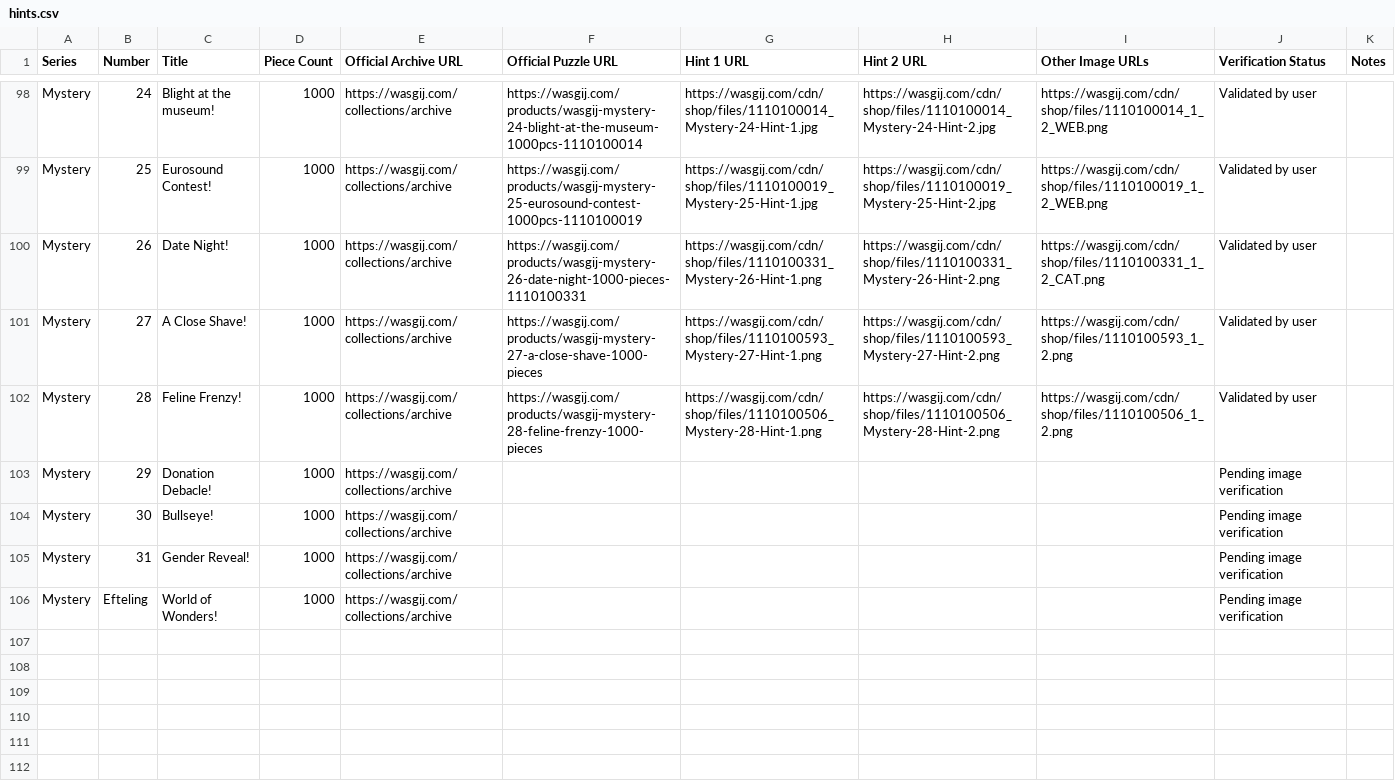
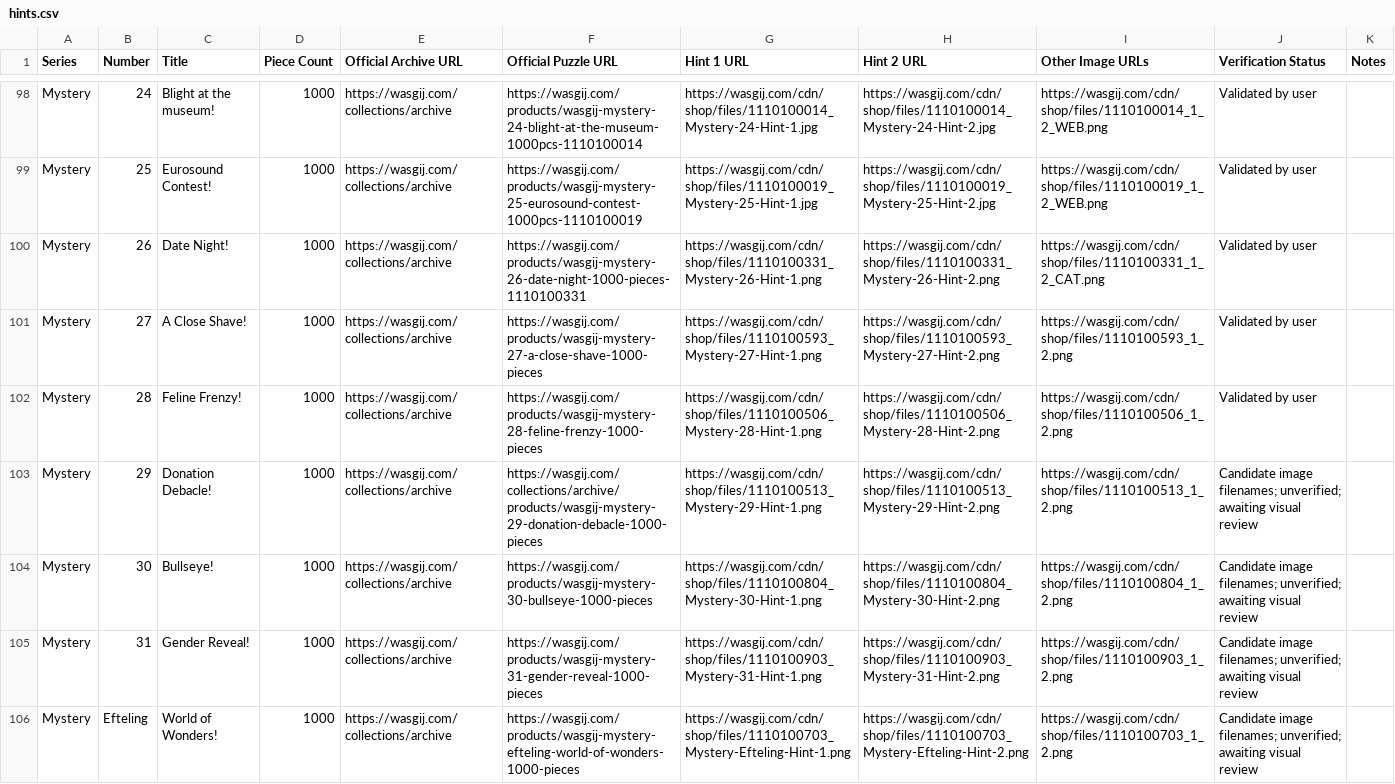
Before and after one commit to Matt-Owen-81/wasgij, a CSV file: hints.csv, drawn as a sheet; only a part is shown, gaps mark what is left out.

Commit message:
Add Mystery 29–31 and Efteling candidate image links for review

```diff
--- a/hints.csv
+++ b/hints.csv
@@ -102,5 +102,5 @@ Series,Number,Title,Piece Count,Official Archive URL,Official Puzzle URL,Hint 1
 "Mystery","28","Feline Frenzy!","1000","https://wasgij.com/collections/archive","https://wasgij.com/products/wasgij-mystery-28-feline-frenzy-1000-pieces","https://wasgij.com/cdn/shop/files/1110100506_Mystery-28-Hint-1.png","https://wasgij.com/cdn/shop/files/1110100506_Mystery-28-Hint-2.png","https://wasgij.com/cdn/shop/files/1110100506_1_2.png","Validated by user",""
-"Mystery","29","Donation Debacle!","1000","https://wasgij.com/collections/archive","","","","","Pending image verification",""
-"Mystery","30","Bullseye!","1000","https://wasgij.com/collections/archive","","","","","Pending image verification",""
-"Mystery","31","Gender Reveal!","1000","https://wasgij.com/collections/archive","","","","","Pending image verification",""
-"Mystery","Efteling","World of Wonders!","1000","https://wasgij.com/collections/archive","","","","","Pending image verification",""
+"Mystery","29","Donation Debacle!","1000","https://wasgij.com/collections/archive","https://wasgij.com/collections/archive/products/wasgij-mystery-29-donation-debacle-1000-pieces","https://wasgij.com/cdn/shop/files/1110100513_Mystery-29-Hint-1.png","https://wasgij.com/cdn/shop/files/1110100513_Mystery-29-Hint-2.png","https://wasgij.com/cdn/shop/files/1110100513_1_2.png","Candidate image filenames; unverified; awaiting visual review",""
+"Mystery","30","Bullseye!","1000","https://wasgij.com/collections/archive","https://wasgij.com/products/wasgij-mystery-30-bullseye-1000-pieces","https://wasgij.com/cdn/shop/files/1110100804_Mystery-30-Hint-1.png","https://wasgij.com/cdn/shop/files/1110100804_Mystery-30-Hint-2.png","https://wasgij.com/cdn/shop/files/1110100804_1_2.png","Candidate image filenames; unverified; awaiting visual review",""
+"Mystery","31","Gender Reveal!","1000","https://wasgij.com/collections/archive","https://wasgij.com/products/wasgij-mystery-31-gender-reveal-1000-pieces","https://wasgij.com/cdn/shop/files/1110100903_Mystery-31-Hint-1.png","https://wasgij.com/cdn/shop/files/1110100903_Mystery-31-Hint-2.png","https://wasgij.com/cdn/shop/files/1110100903_1_2.png","Candidate image filenames; unverified; awaiting visual review",""
+"Mystery","Efteling","World of Wonders!","1000","https://wasgij.com/collections/archive","https://wasgij.com/products/wasgij-mystery-efteling-world-of-wonders-1000-pieces","https://wasgij.com/cdn/shop/files/1110100703_Mystery-Efteling-Hint-1.png","https://wasgij.com/cdn/shop/files/1110100703_Mystery-Efteling-Hint-2.png","https://wasgij.com/cdn/shop/files/1110100703_1_2.png","Candidate image filenames; unverified; awaiting visual review",""
```
